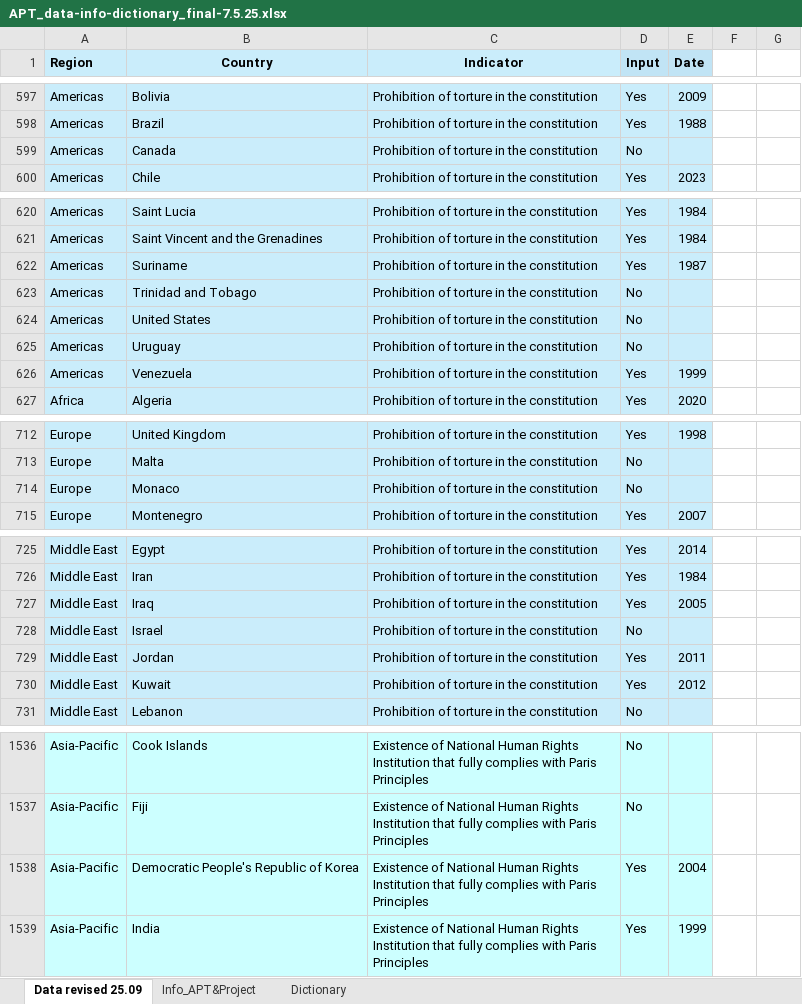
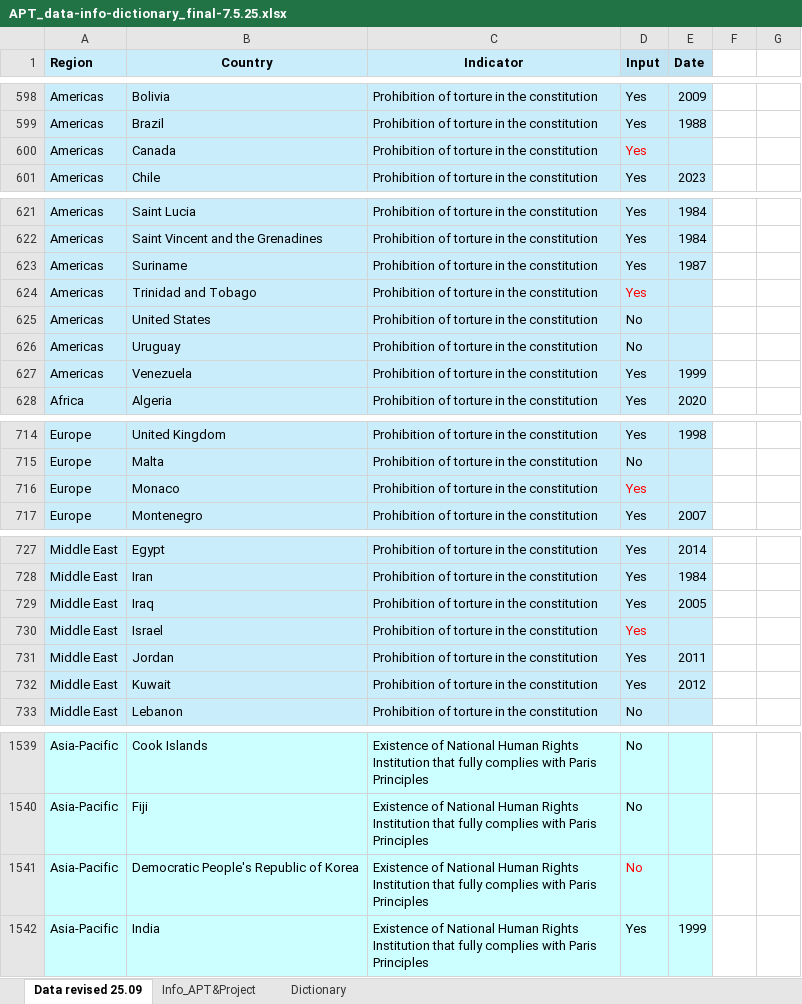
Before and after one commit to kristiadiuisan/Power-BI-Dashboards, an Excel workbook: APTDashboard/Data/APT_data-info-dictionary_final-7.5.25.xlsx, sheet Data revised 25.09, drawn as a sheet; only a part is shown, gaps mark what is left out; values as stored, in another font and other column widths than the file's, no borders; addresses are those after the commit; the diff covers the shown part only; the diff names each change by its address in the sheet, - before the commit and + after, or states it on an @@ line.

```diff
--- a/APTDashboard/Data/APT_data-info-dictionary_final-7.5.25.xlsx (sheet Data revised 25.09)
+++ b/APTDashboard/Data/APT_data-info-dictionary_final-7.5.25.xlsx (sheet Data revised 25.09)
-D600 (Input): No
+D600 (Input): Yes
-D600 text colour: black
+D600 text colour: #FF0000
-D624 (Input): No
+D624 (Input): Yes
-D624 text colour: black
+D624 text colour: #FF0000
-D716 (Input): No
+D716 (Input): Yes
-D716 text colour: black
+D716 text colour: #FF0000
-D730 (Input): No
+D730 (Input): Yes
-D730 text colour: black
+D730 text colour: #FF0000
-D1541 (Input): Yes
+D1541 (Input): No
-D1541 text colour: black
+D1541 text colour: #FF0000
-E1541 (Date): 2004
+E1541 (Date): (empty)
```
Also changed, not shown: 4 added rows, 1 removed row and 5 edited cells elsewhere in this sheet, 1 other file.
